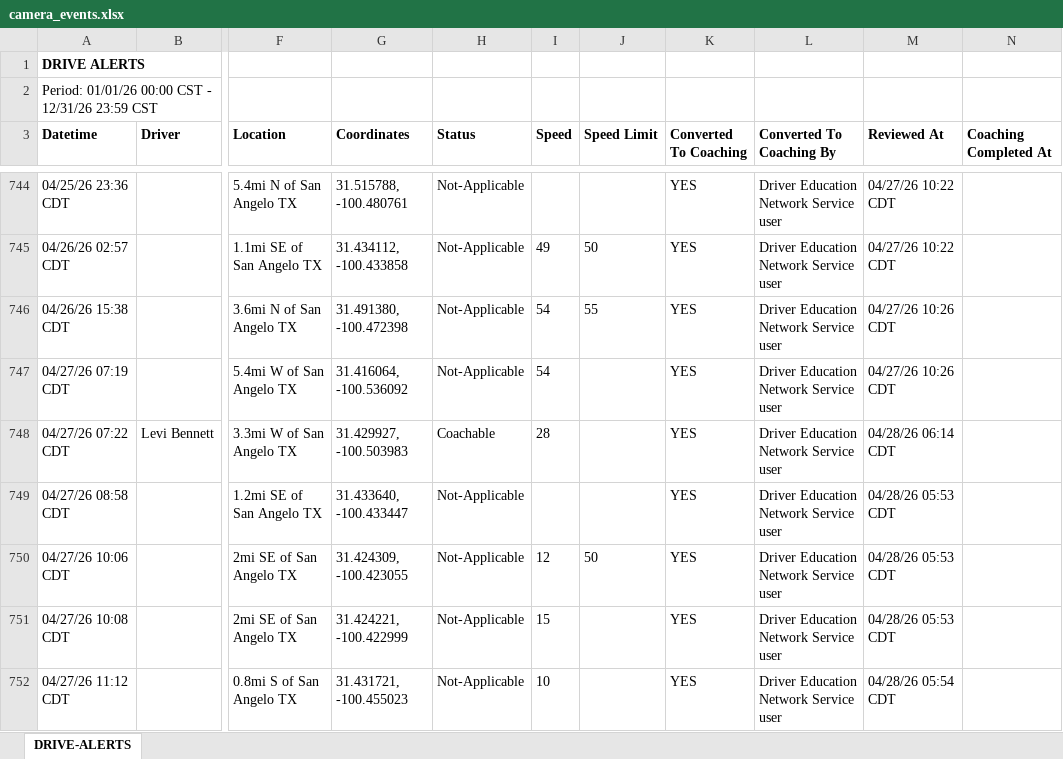
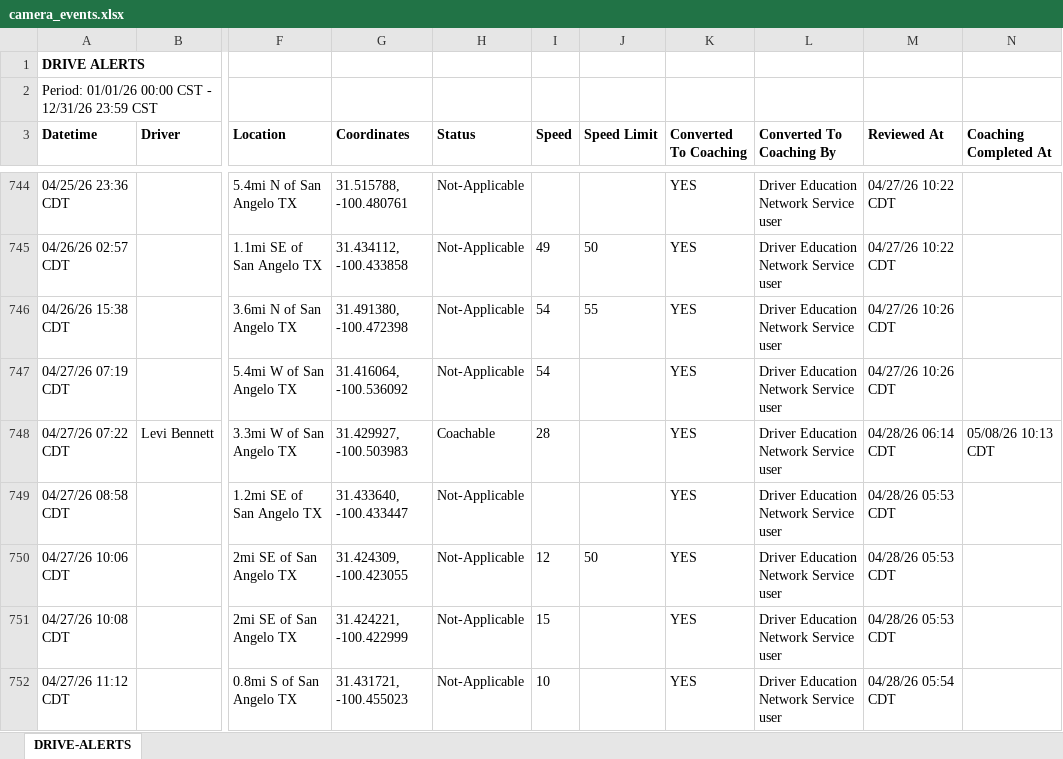
Before and after one commit to jmullins-DEN/Home-Motors, an Excel workbook: camera_events.xlsx, sheet DRIVE-ALERTS, drawn as a sheet; only a part is shown, gaps mark what is left out; values as stored, in another font and other column widths than the file's, no borders; the diff covers the shown part only; the diff names each change by its address in the sheet, - before the commit and + after, or states it on an @@ line.

```diff
--- a/camera_events.xlsx (sheet DRIVE-ALERTS)
+++ b/camera_events.xlsx (sheet DRIVE-ALERTS)
-N748 (Coaching Completed At): (empty)
+N748 (Coaching Completed At): 05/08/26 10:13 CDT
```
Also changed, not shown: 64 added rows and 31 edited cells elsewhere in this sheet, training.xlsx, 1 other file.
